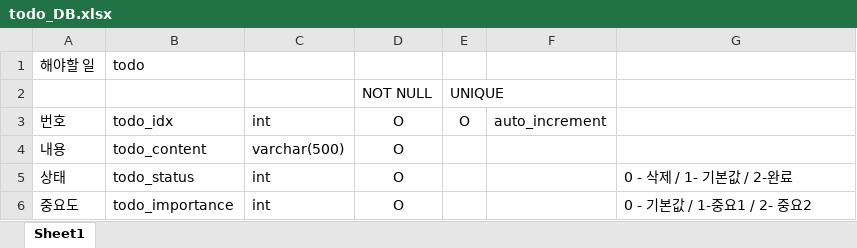
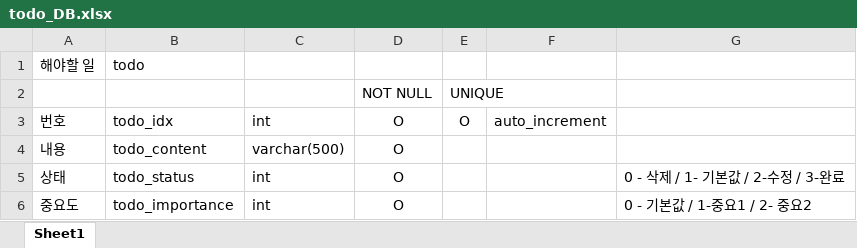
Before and after one commit to YChaeeun/todoList_web, an Excel workbook: todo_DB.xlsx, sheet Sheet1, drawn as a sheet; values as stored, in another font and other column widths than the file's, no borders; the diff names each change by its address in the sheet, - before the commit and + after, or states it on an @@ line.

```diff
--- a/todo_DB.xlsx (sheet Sheet1)
+++ b/todo_DB.xlsx (sheet Sheet1)
-G5: 0 - 삭제 / 1- 기본값 / 2-완료
+G5: 0 - 삭제 / 1- 기본값 / 2-수정 / 3-완료
```
Also changed, not shown: 3 other files.
